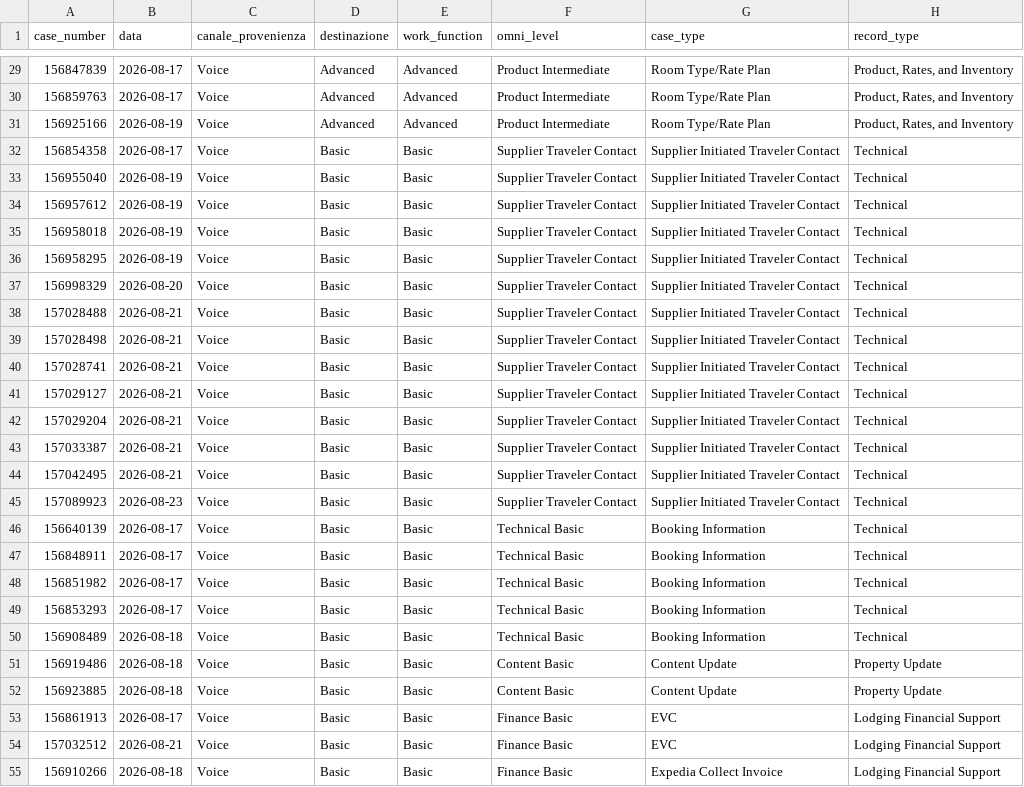
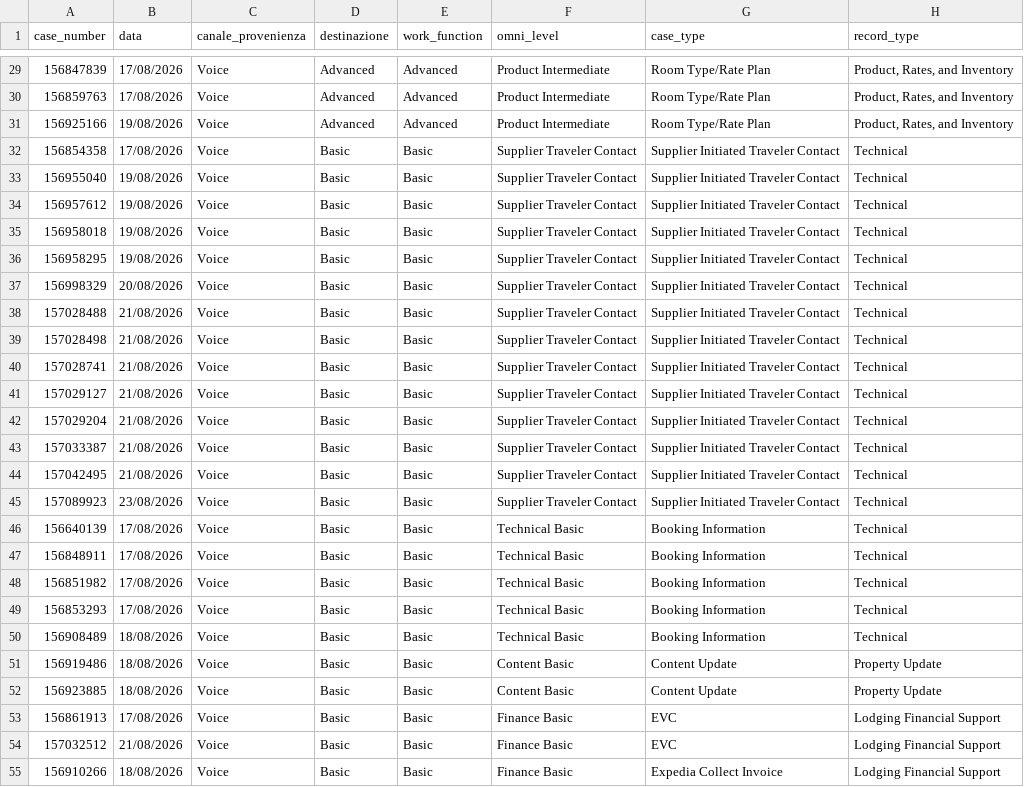
Before and after one commit to leocengia/FasterReportsV2, a CSV file: analisi/transfer-mbr-agosto/transfer_casi_W34.csv, drawn as a sheet; only a part is shown, gaps mark what is left out; the diff covers the shown part only; the diff names each change by its address in the sheet, - before the commit and + after, or states it on an @@ line.

```diff
--- a/analisi/transfer-mbr-agosto/transfer_casi_W34.csv
+++ b/analisi/transfer-mbr-agosto/transfer_casi_W34.csv
-B29:B30 (data): 2026-08-17
+B29:B30 (data): 17/08/2026
-B31 (data): 2026-08-19
+B31 (data): 19/08/2026
-B32 (data): 2026-08-17
+B32 (data): 17/08/2026
-B33:B36 (data): 2026-08-19
+B33:B36 (data): 19/08/2026
-B37 (data): 2026-08-20
+B37 (data): 20/08/2026
-B38:B44 (data): 2026-08-21
+B38:B44 (data): 21/08/2026
-B45 (data): 2026-08-23
+B45 (data): 23/08/2026
-B46:B49 (data): 2026-08-17
+B46:B49 (data): 17/08/2026
-B50:B52 (data): 2026-08-18
+B50:B52 (data): 18/08/2026
-B53 (data): 2026-08-17
+B53 (data): 17/08/2026
-B54 (data): 2026-08-21
+B54 (data): 21/08/2026
-B55 (data): 2026-08-18
+B55 (data): 18/08/2026
```
Also changed, not shown: 112 edited cells elsewhere in this file, data/aht_history.csv.
